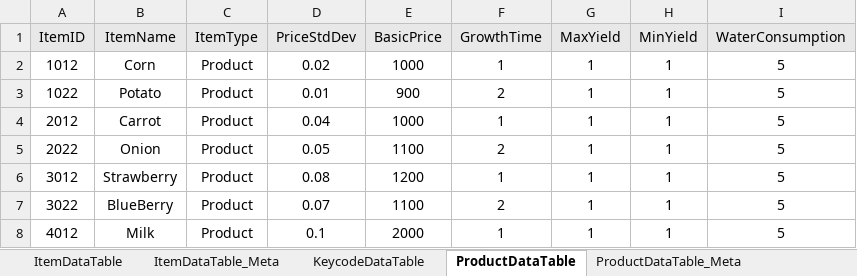
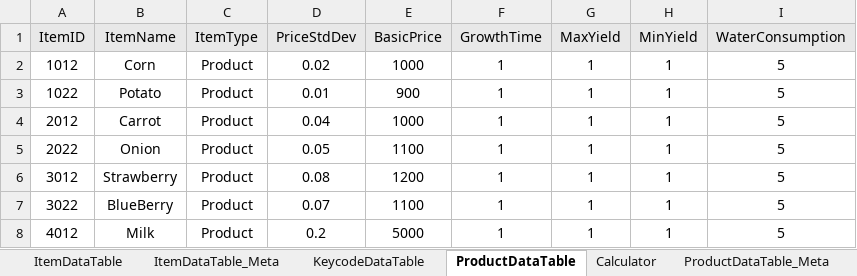
Before and after one commit to Educus/Prototype-AutoFarm, an Excel workbook: Assets/DataTable/DataTable.xlsx, sheet ProductDataTable, drawn as a sheet; values as stored, in another font and other column widths than the file's, no borders; conditional formats not drawn; the diff names each change by its address in the sheet, - before the commit and + after, or states it on an @@ line.

```diff
--- a/Assets/DataTable/DataTable.xlsx (sheet ProductDataTable)
+++ b/Assets/DataTable/DataTable.xlsx (sheet ProductDataTable)
+sheet tab: Calculator
-F3 (GrowthTime): 2
+F3 (GrowthTime): 1
-F5 (GrowthTime): 2
+F5 (GrowthTime): 1
-F7 (GrowthTime): 2
+F7 (GrowthTime): 1
-D8 (PriceStdDev): 0.1
+D8 (PriceStdDev): 0.2
-E8 (BasicPrice): 2000
+E8 (BasicPrice): 5000
```
Also changed, not shown: sheet ItemDataTable, sheet EventDataTable, 4 other files.
